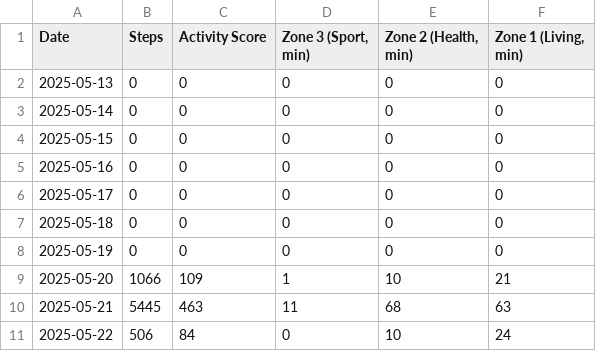
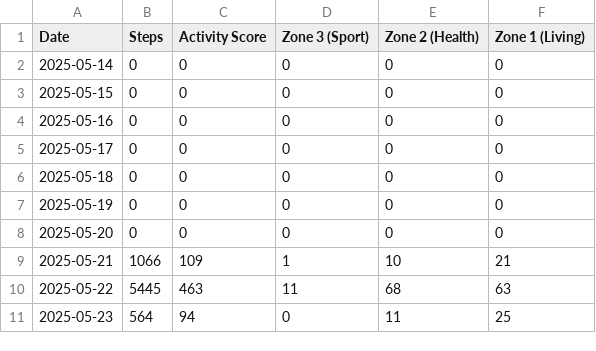
Before and after one commit to Vic-Warden/Digital-Life-Hipper-Monitoring, a CSV file: src/back-end/pam/output/dayData.csv, drawn as a sheet.

Commit message:
data parsen gaat nu eindelijk correct

```diff
--- a/src/back-end/pam/output/dayData.csv
+++ b/src/back-end/pam/output/dayData.csv
@@ -1,3 +1,2 @@
-Date,Steps,Activity Score,"Zone 3 (Sport, min)","Zone 2 (Health, min)","Zone 1 (Living, min)"
-2025-05-13,0,0,0,0,0
+Date,Steps,Activity Score,Zone 3 (Sport),Zone 2 (Health),Zone 1 (Living)
 2025-05-14,0,0,0,0,0
@@ -8,4 +7,5 @@ Date,Steps,Activity Score,"Zone 3 (Sport, min)","Zone 2 (Health, min)","Zone 1 (
 2025-05-19,0,0,0,0,0
-2025-05-20,1066,109,1,10,21
-2025-05-21,5445,463,11,68,63
-2025-05-22,506,84,0,10,24
+2025-05-20,0,0,0,0,0
+2025-05-21,1066,109,1,10,21
+2025-05-22,5445,463,11,68,63
+2025-05-23,564,94,0,11,25
```
Also changed, not shown: 1 other file.
